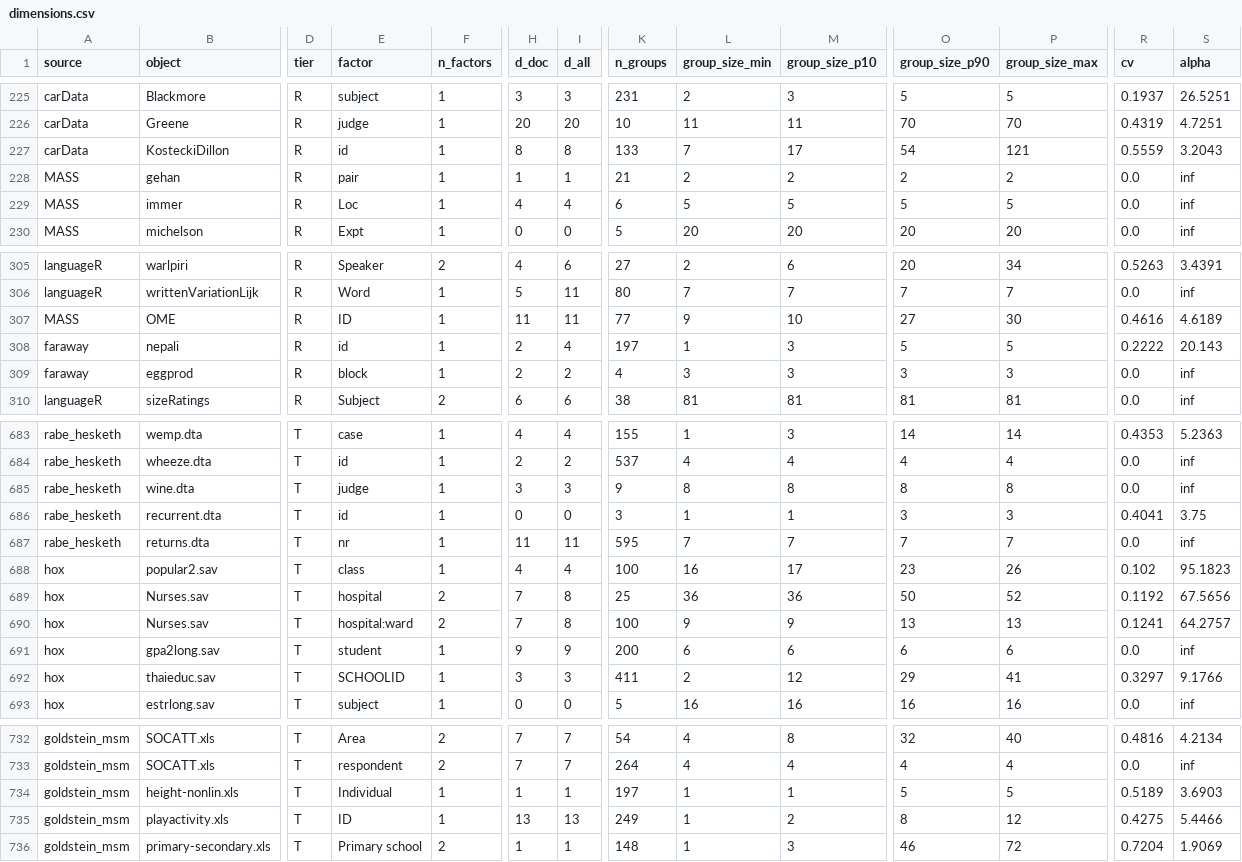
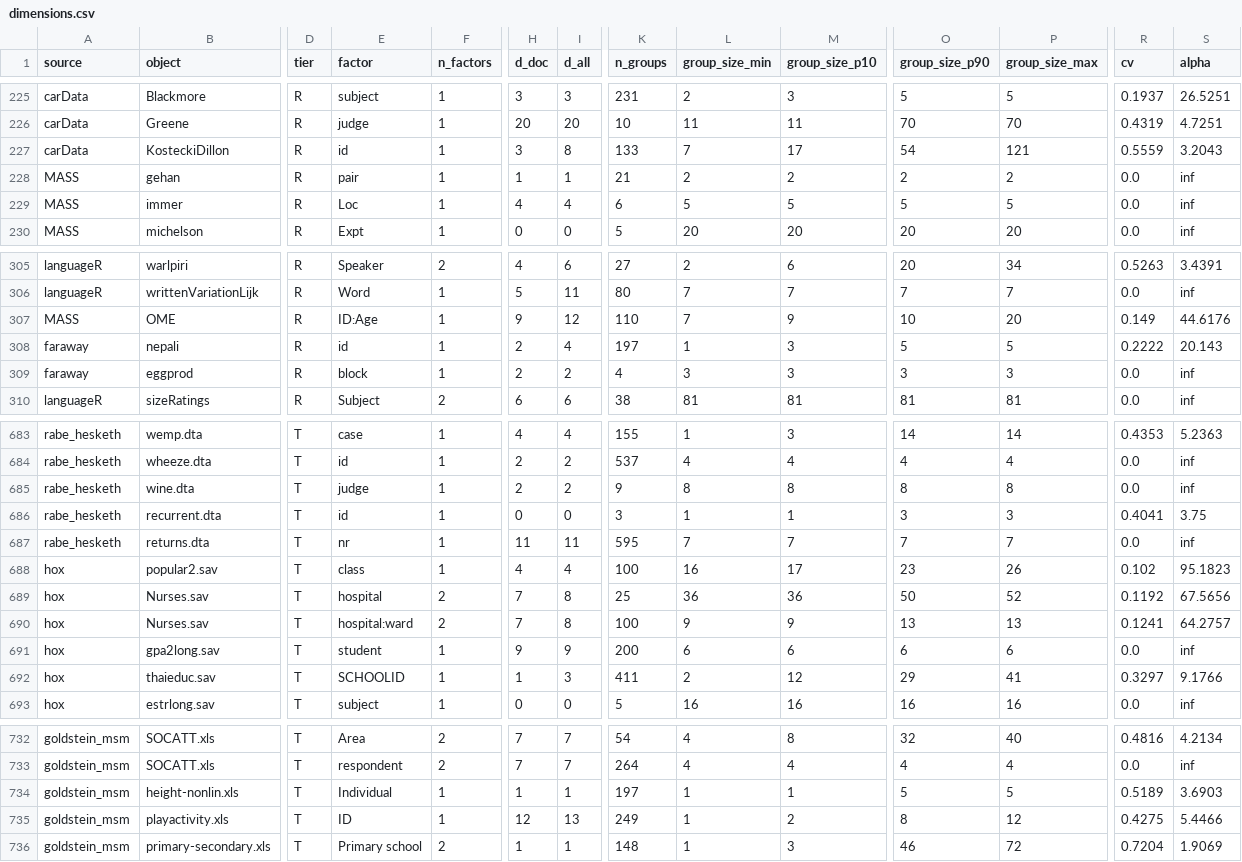
Before and after one commit to adkipnis/mixedbench, a CSV file: registry/dimensions.csv, drawn as a sheet; only a part is shown, gaps mark what is left out; the diff names each change by its address in the sheet, - before the commit and + after, or states it on an @@ line.

```diff
--- a/registry/dimensions.csv
+++ b/registry/dimensions.csv
-H227 (d_doc): 8
+H227 (d_doc): 3
-E307 (factor): ID
+E307 (factor): ID:Age
-H307 (d_doc): 11
+H307 (d_doc): 9
-I307 (d_all): 11
+I307 (d_all): 12
-K307 (n_groups): 77
+K307 (n_groups): 110
-L307 (group_size_min): 9
+L307 (group_size_min): 7
-M307 (group_size_p10): 10
+M307 (group_size_p10): 9
-O307 (group_size_p90): 27
+O307 (group_size_p90): 10
-P307 (group_size_max): 30
+P307 (group_size_max): 20
-R307 (cv): 0.4616
+R307 (cv): 0.149
-S307 (alpha): 4.6189
+S307 (alpha): 44.6176
-H685 (d_doc): 3
+H685 (d_doc): 2
-I685 (d_all): 3
+I685 (d_all): 2
-H692 (d_doc): 3
+H692 (d_doc): 1
-H735 (d_doc): 13
+H735 (d_doc): 12
```
Also changed, not shown: registry/columns.csv, registry/registry.csv, 2 other files.
